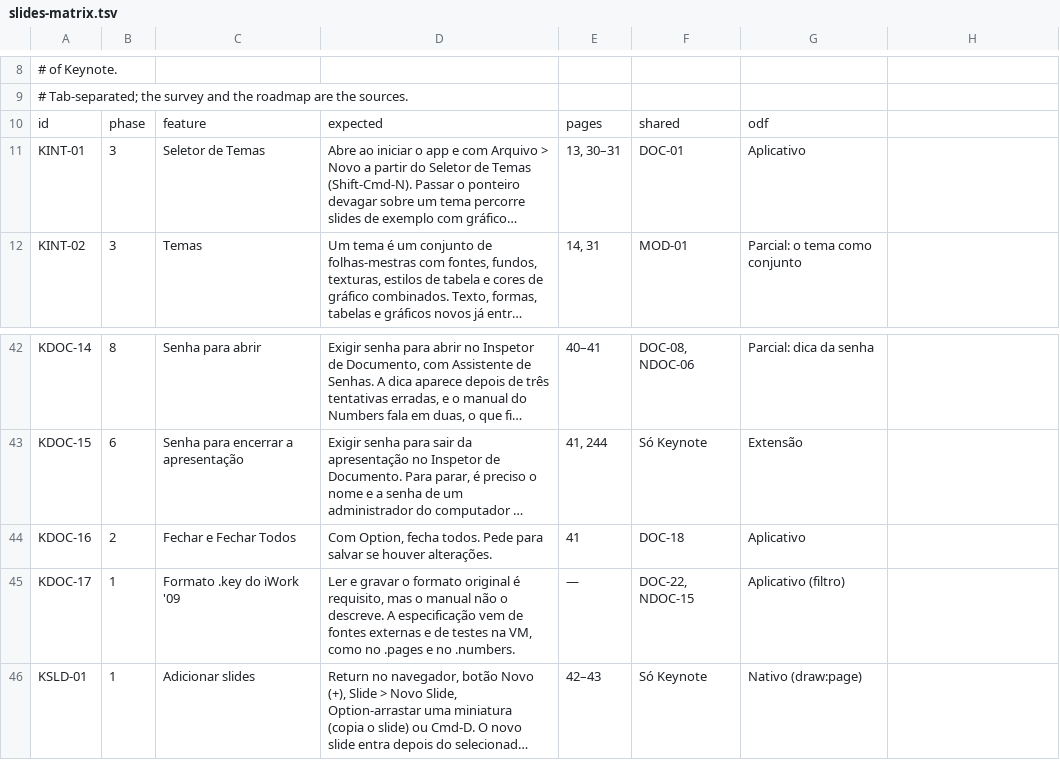
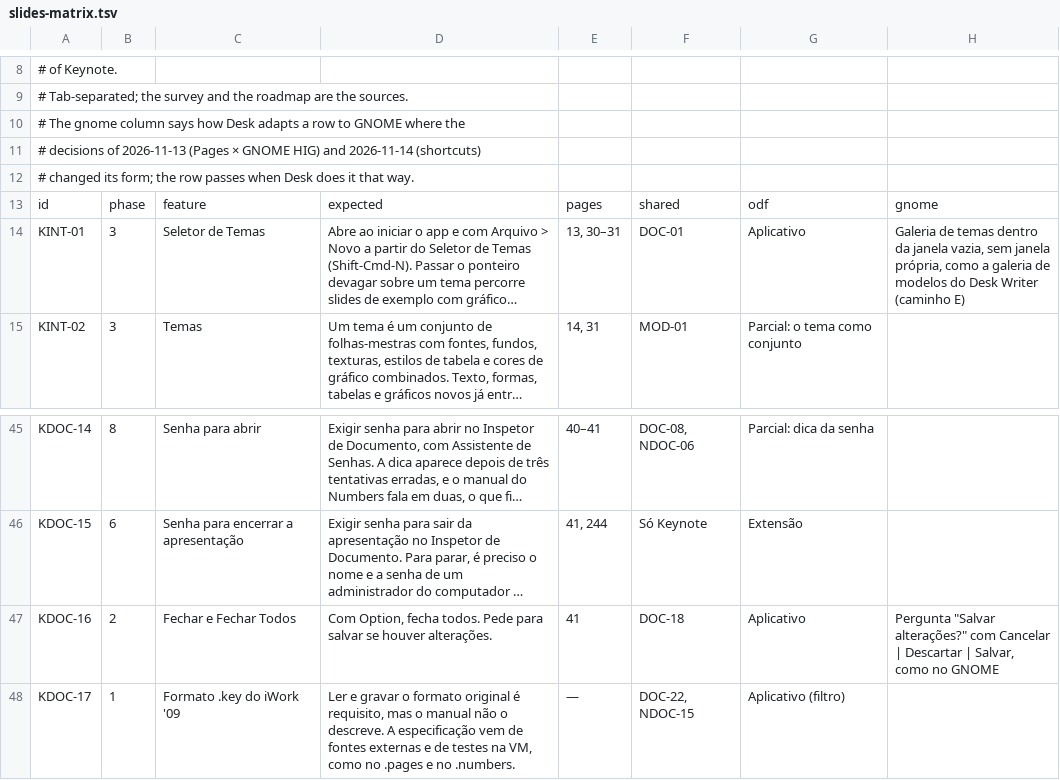
Before and after one commit to brahm/desk, a TSV file: corpus/slides-matrix.tsv, drawn as a sheet; only a part is shown, gaps mark what is left out; the shorter side is filled out with more unchanged rows; long unchanged cells end in …; addresses are those after the commit; the diff covers the shown part only; the diff names each change by its address in the sheet, - before the commit and + after, or states it on an @@ line.

```diff
--- a/corpus/slides-matrix.tsv
+++ b/corpus/slides-matrix.tsv
+row 10: # The gnome column says how Desk adapts a row to GNOME where the
+row 11: # decisions of 2026-11-13 (Pages × GNOME HIG) and 2026-11-14 (shortcuts)
+row 12: # changed its form; the row passes when Desk does it that way.
-H13: (empty)
+H13: gnome
-H14: (empty)
+H14: Galeria de temas dentro da janela vazia, sem janela própria, como a galeria de modelos do Desk Writer (caminho E)
-H47: (empty)
+H47: Pergunta "Salvar alterações?" com Cancelar | Descartar | Salvar, como no GNOME
```
Also changed, not shown: 12 added rows and 9 edited cells elsewhere in this file, corpus/matrix.tsv, corpus/tables-matrix.tsv, 17 other files.
